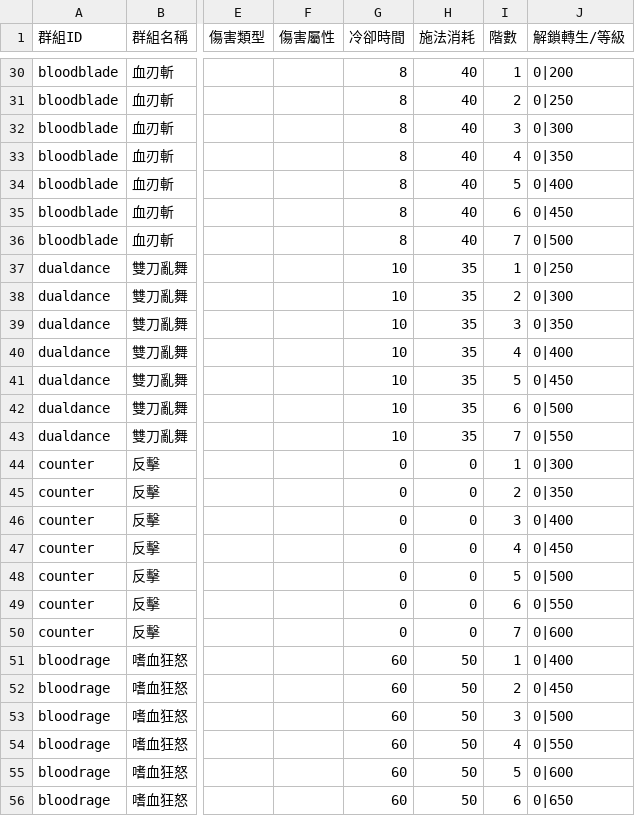
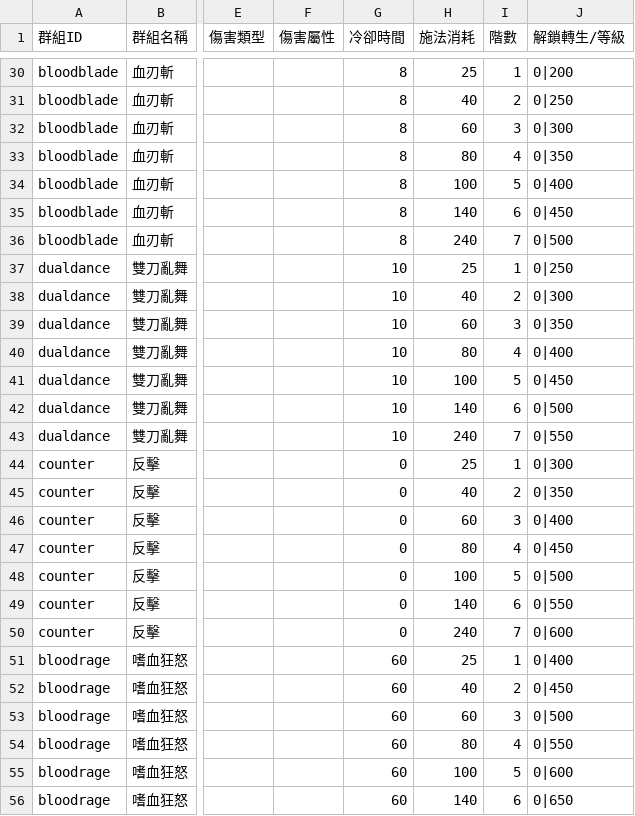
Before and after one commit to myKOF/Idle-RPG, a CSV file: config/CSV/Skills2.csv, drawn as a sheet; only a part is shown, gaps mark what is left out; the diff covers the shown part only; the diff names each change by its address in the sheet, - before the commit and + after, or states it on an @@ line.

```diff
--- a/config/CSV/Skills2.csv
+++ b/config/CSV/Skills2.csv
-H30 (施法消耗): 40
+H30 (施法消耗): 25
-H32 (施法消耗): 40
+H32 (施法消耗): 60
-H33 (施法消耗): 40
+H33 (施法消耗): 80
-H34 (施法消耗): 40
+H34 (施法消耗): 100
-H35 (施法消耗): 40
+H35 (施法消耗): 140
-H36 (施法消耗): 40
+H36 (施法消耗): 240
-H37 (施法消耗): 35
+H37 (施法消耗): 25
-H38 (施法消耗): 35
+H38 (施法消耗): 40
-H39 (施法消耗): 35
+H39 (施法消耗): 60
-H40 (施法消耗): 35
+H40 (施法消耗): 80
-H41 (施法消耗): 35
+H41 (施法消耗): 100
-H42 (施法消耗): 35
+H42 (施法消耗): 140
-H43 (施法消耗): 35
+H43 (施法消耗): 240
-H44 (施法消耗): 0
+H44 (施法消耗): 25
-H45 (施法消耗): 0
+H45 (施法消耗): 40
-H46 (施法消耗): 0
+H46 (施法消耗): 60
-H47 (施法消耗): 0
+H47 (施法消耗): 80
-H48 (施法消耗): 0
+H48 (施法消耗): 100
-H49 (施法消耗): 0
+H49 (施法消耗): 140
-H50 (施法消耗): 0
+H50 (施法消耗): 240
-H51 (施法消耗): 50
+H51 (施法消耗): 25
-H52 (施法消耗): 50
+H52 (施法消耗): 40
-H53 (施法消耗): 50
+H53 (施法消耗): 60
-H54 (施法消耗): 50
+H54 (施法消耗): 80
-H55 (施法消耗): 50
+H55 (施法消耗): 100
-H56 (施法消耗): 50
+H56 (施法消耗): 140
```
Also changed, not shown: 62 edited cells elsewhere in this file, 1 other file.
